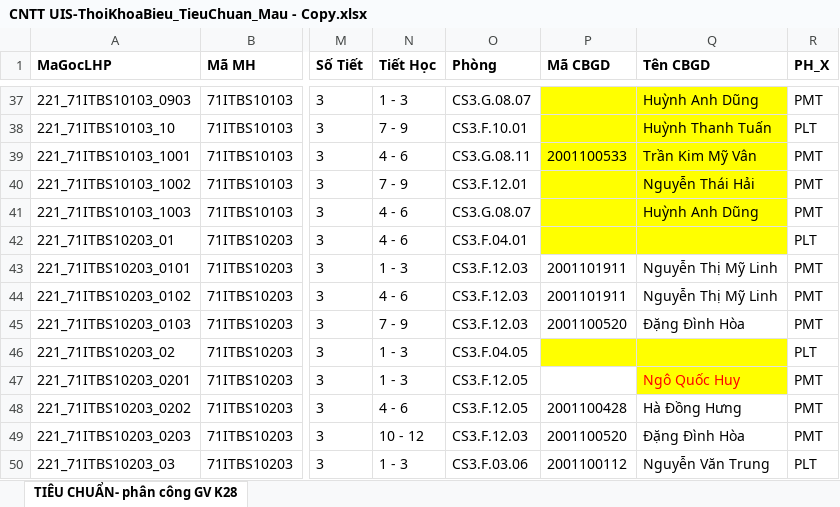
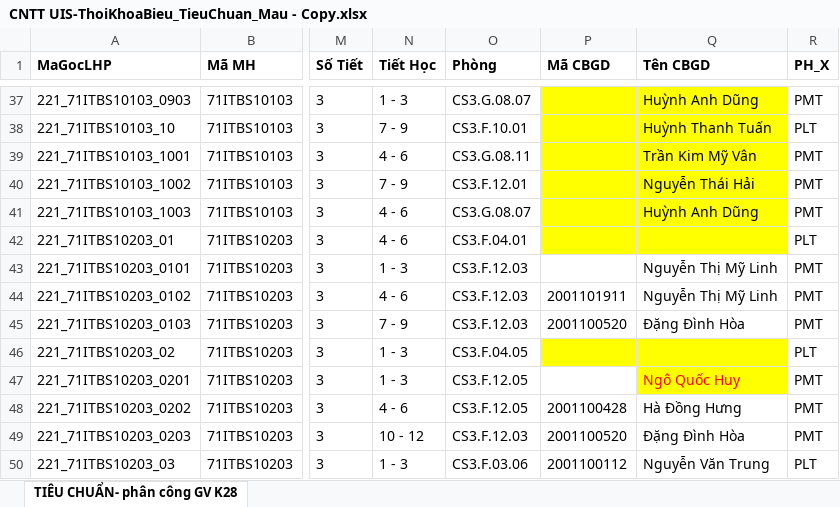
Before and after one commit to DuyNguyenOnTheMic/TeachingAssignmentManagement, an Excel workbook: TeachingAssignmentManagement/Uploads/CNTT UIS-ThoiKhoaBieu_TieuChuan_Mau - Copy.xlsx, sheet TIÊU CHUẨN- phân công GV K28, drawn as a sheet; only a part is shown, gaps mark what is left out; values as stored, in another font and other column widths than the file's, no borders; the diff covers the shown part only; the diff names each change by its address in the sheet, - before the commit and + after, or states it on an @@ line.

```diff
--- a/TeachingAssignmentManagement/Uploads/CNTT UIS-ThoiKhoaBieu_TieuChuan_Mau - Copy.xlsx (sheet TIÊU CHUẨN- phân công GV K28)
+++ b/TeachingAssignmentManagement/Uploads/CNTT UIS-ThoiKhoaBieu_TieuChuan_Mau - Copy.xlsx (sheet TIÊU CHUẨN- phân công GV K28)
-P39 (Mã CBGD): 2001100533
+P39 (Mã CBGD): (empty)
-P43 (Mã CBGD): 2001101911
+P43 (Mã CBGD): (empty)
```
Also changed, not shown: 24 edited cells and cell formats elsewhere in this sheet, 5 other files.
